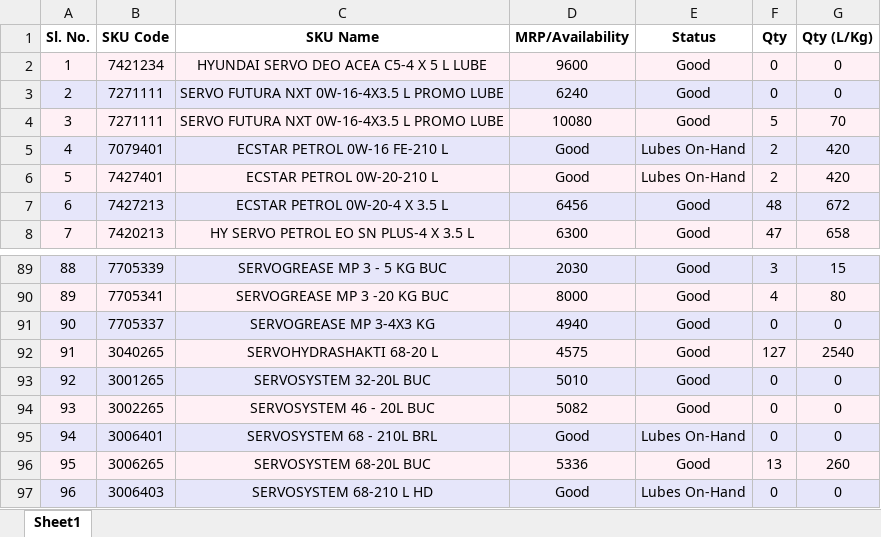
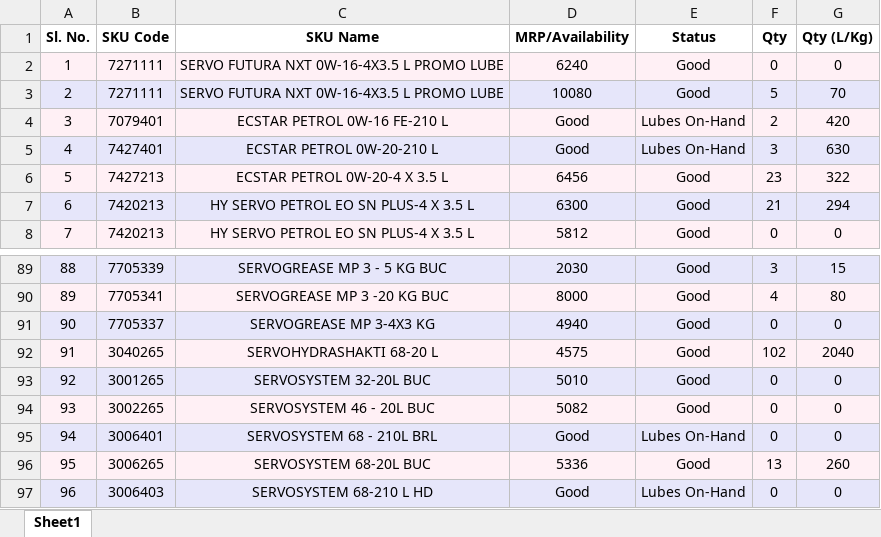
Before and after one commit to alh-5/site, an Excel workbook: Stock Available from Not Received physical product/Current Stock.xlsx, sheet Sheet1, drawn as a sheet; only a part is shown, gaps mark what is left out; values as stored, in another font and other column widths than the file's, no borders; the diff covers the shown part only; the diff names each change by its address in the sheet, - before the commit and + after, or states it on an @@ line.

```diff
--- a/Stock Available from Not Received physical product/Current Stock.xlsx (sheet Sheet1)
+++ b/Stock Available from Not Received physical product/Current Stock.xlsx (sheet Sheet1)
-B2 (SKU Code): 7421234
+B2 (SKU Code): 7271111
-C2 (SKU Name): HYUNDAI SERVO DEO ACEA C5-4 X 5 L LUBE
+C2 (SKU Name): SERVO FUTURA NXT 0W-16-4X3.5 L PROMO LUBE
-D2 (MRP/Availability): 9600
+D2 (MRP/Availability): 6240
-D3 (MRP/Availability): 6240
+D3 (MRP/Availability): 10080
-F3 (Qty): 0
+F3 (Qty): 5
-G3 (Qty (L/Kg)): 0
+G3 (Qty (L/Kg)): 70
-B4 (SKU Code): 7271111
+B4 (SKU Code): 7079401
-C4 (SKU Name): SERVO FUTURA NXT 0W-16-4X3.5 L PROMO LUBE
+C4 (SKU Name): ECSTAR PETROL 0W-16 FE-210 L
-D4 (MRP/Availability): 10080
+D4 (MRP/Availability): Good
-E4 (Status): Good
+E4 (Status): Lubes On-Hand
-F4 (Qty): 5
+F4 (Qty): 2
-G4 (Qty (L/Kg)): 70
+G4 (Qty (L/Kg)): 420
-B5 (SKU Code): 7079401
+B5 (SKU Code): 7427401
-C5 (SKU Name): ECSTAR PETROL 0W-16 FE-210 L
+C5 (SKU Name): ECSTAR PETROL 0W-20-210 L
-F5 (Qty): 2
+F5 (Qty): 3
-G5 (Qty (L/Kg)): 420
+G5 (Qty (L/Kg)): 630
-B6 (SKU Code): 7427401
+B6 (SKU Code): 7427213
-C6 (SKU Name): ECSTAR PETROL 0W-20-210 L
+C6 (SKU Name): ECSTAR PETROL 0W-20-4 X 3.5 L
-D6 (MRP/Availability): Good
+D6 (MRP/Availability): 6456
-E6 (Status): Lubes On-Hand
+E6 (Status): Good
-F6 (Qty): 2
+F6 (Qty): 23
-G6 (Qty (L/Kg)): 420
+G6 (Qty (L/Kg)): 322
-B7 (SKU Code): 7427213
+B7 (SKU Code): 7420213
-C7 (SKU Name): ECSTAR PETROL 0W-20-4 X 3.5 L
+C7 (SKU Name): HY SERVO PETROL EO SN PLUS-4 X 3.5 L
-D7 (MRP/Availability): 6456
+D7 (MRP/Availability): 6300
-F7 (Qty): 48
+F7 (Qty): 21
-G7 (Qty (L/Kg)): 672
+G7 (Qty (L/Kg)): 294
-D8 (MRP/Availability): 6300
+D8 (MRP/Availability): 5812
-F8 (Qty): 47
+F8 (Qty): 0
-G8 (Qty (L/Kg)): 658
+G8 (Qty (L/Kg)): 0
-F92 (Qty): 127
+F92 (Qty): 102
-G92 (Qty (L/Kg)): 2540
+G92 (Qty (L/Kg)): 2040
```
Also changed, not shown: 85 edited cells elsewhere in this sheet, Advance Stock/CFA Stock.xlsx, Profit Amount/purchase_data.xlsx, 8 other files.
